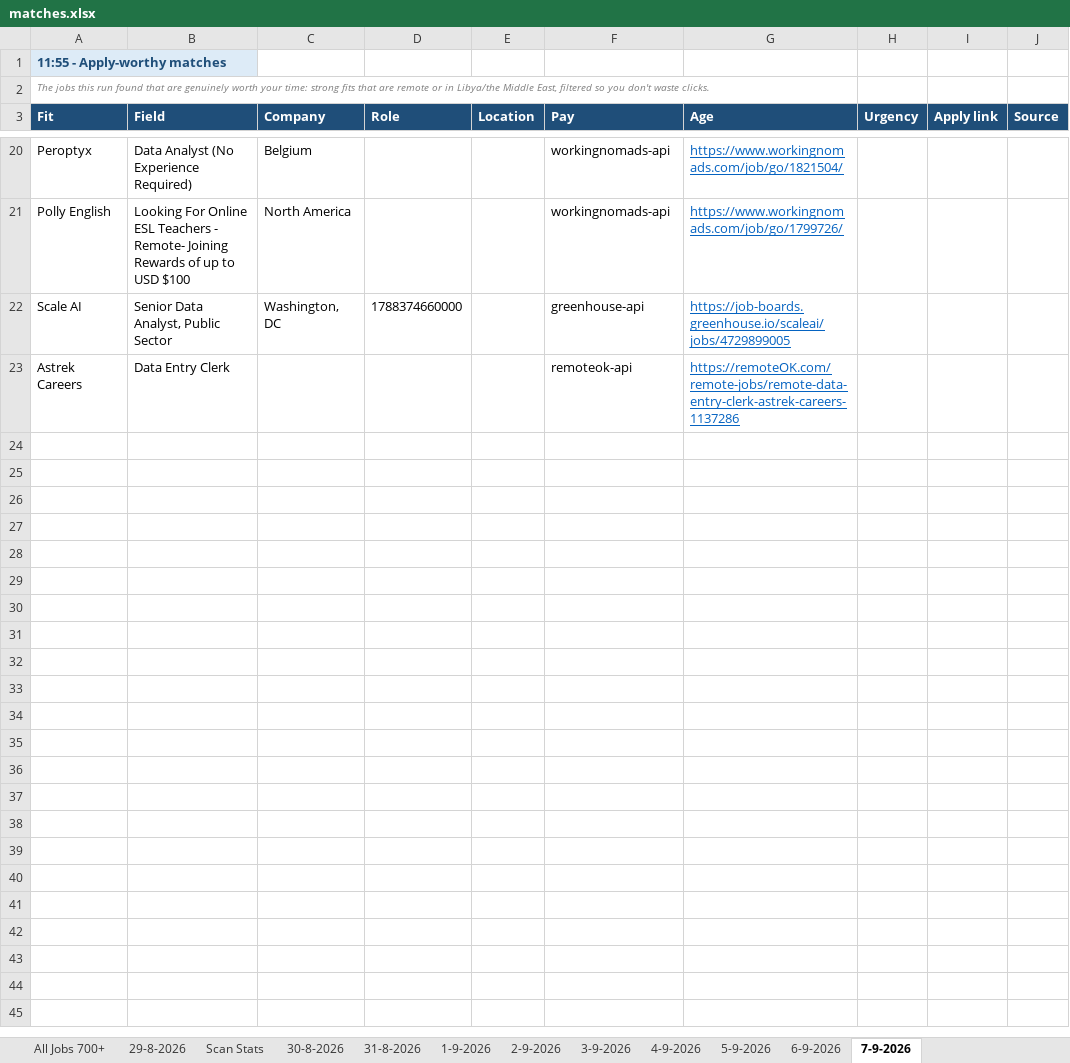
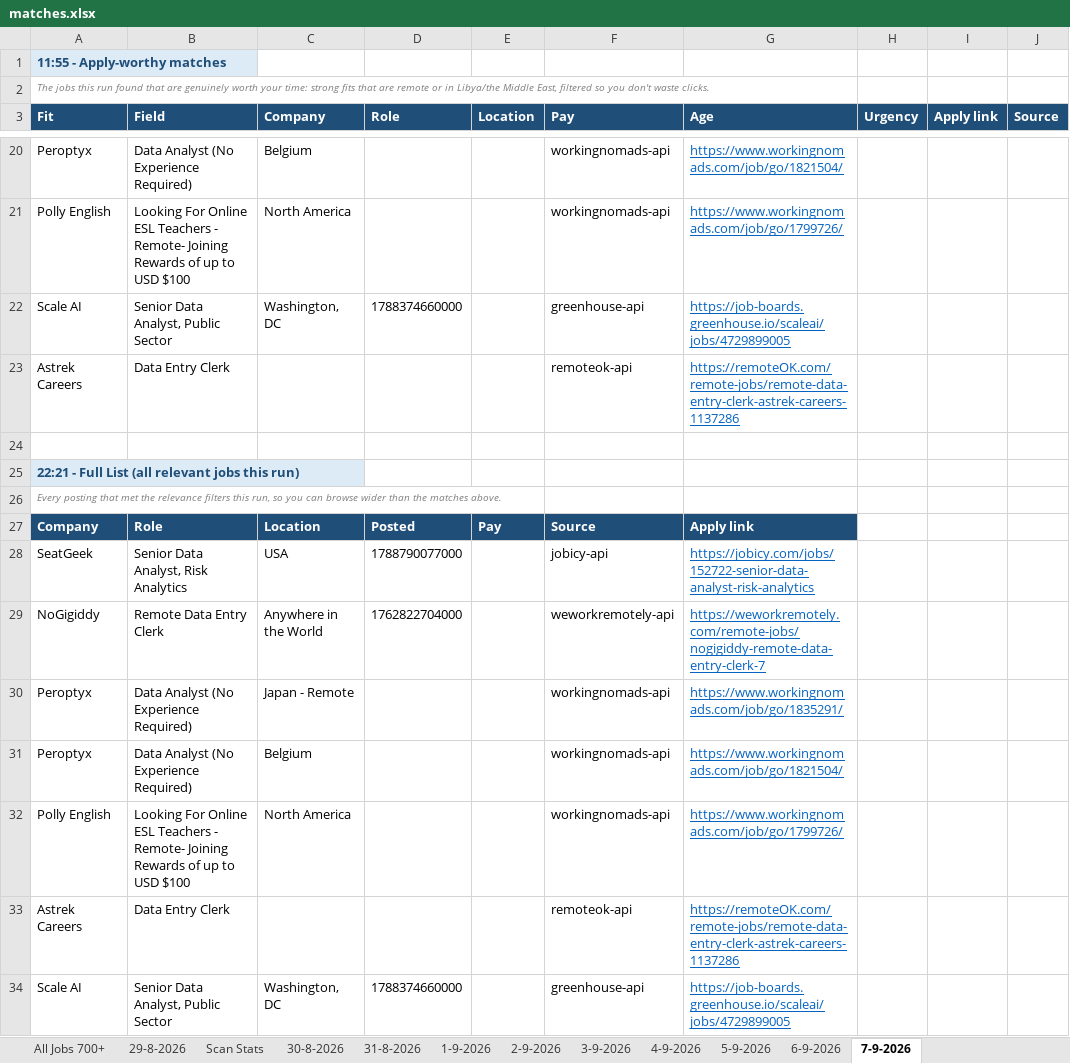
Before and after one commit to waleedba19/career-ops, an Excel workbook: data/matches.xlsx, sheet 7-9-2026, drawn as a sheet; only a part is shown, gaps mark what is left out; values as stored, in another font and other column widths than the file's, no borders; the diff names each change by its address in the sheet, - before the commit and + after, or states it on an @@ line.

```diff
--- a/data/matches.xlsx (sheet 7-9-2026)
+++ b/data/matches.xlsx (sheet 7-9-2026)
+row 24: (empty)
+row 25: 22:21 - Full List (all relevant jobs this run)
+row 26: Every posting that met the relevance filters this run, so you can browse wider than the matches above.
+row 27: Company | Role | Location | Posted | Pay | Source | Apply link
+row 28: SeatGeek | Senior Data Analyst, Risk Analytics | USA | 1788790077000 |  | jobicy-api | https://jobicy.com/jobs/152722-senior-data-analyst-risk-analytics
+row 29: NoGigiddy | Remote Data Entry Clerk | Anywhere in the World | 1762822704000 |  | weworkremotely-api | https://weworkremotely.com/remote-jobs/nogigiddy-remote-data-entry-clerk-7
+row 30: Peroptyx | Data Analyst (No Experience Required) | Japan - Remote |  |  | workingnomads-api | https://www.workingnomads.com/job/go/1835291/
+row 31: Peroptyx | Data Analyst (No Experience Required) | Belgium |  |  | workingnomads-api | https://www.workingnomads.com/job/go/1821504/
+row 32: Polly English | Looking For Online ESL Teachers - Remote- Joining Rewards of up to USD $100 | North America |  |  | workingnomads-api | https://www.workingnomads.com/job/go/1799726/
+row 33: Astrek Careers | Data Entry Clerk |  |  |  | remoteok-api | https://remoteOK.com/remote-jobs/remote-data-entry-clerk-astrek-careers-1137286
+row 34: Scale AI | Senior Data Analyst, Public Sector | Washington, DC | 1788374660000 |  | greenhouse-api | https://job-boards.greenhouse.io/scaleai/jobs/4729899005
```
Also changed, not shown: sheet Scan Stats, 7 other files.
